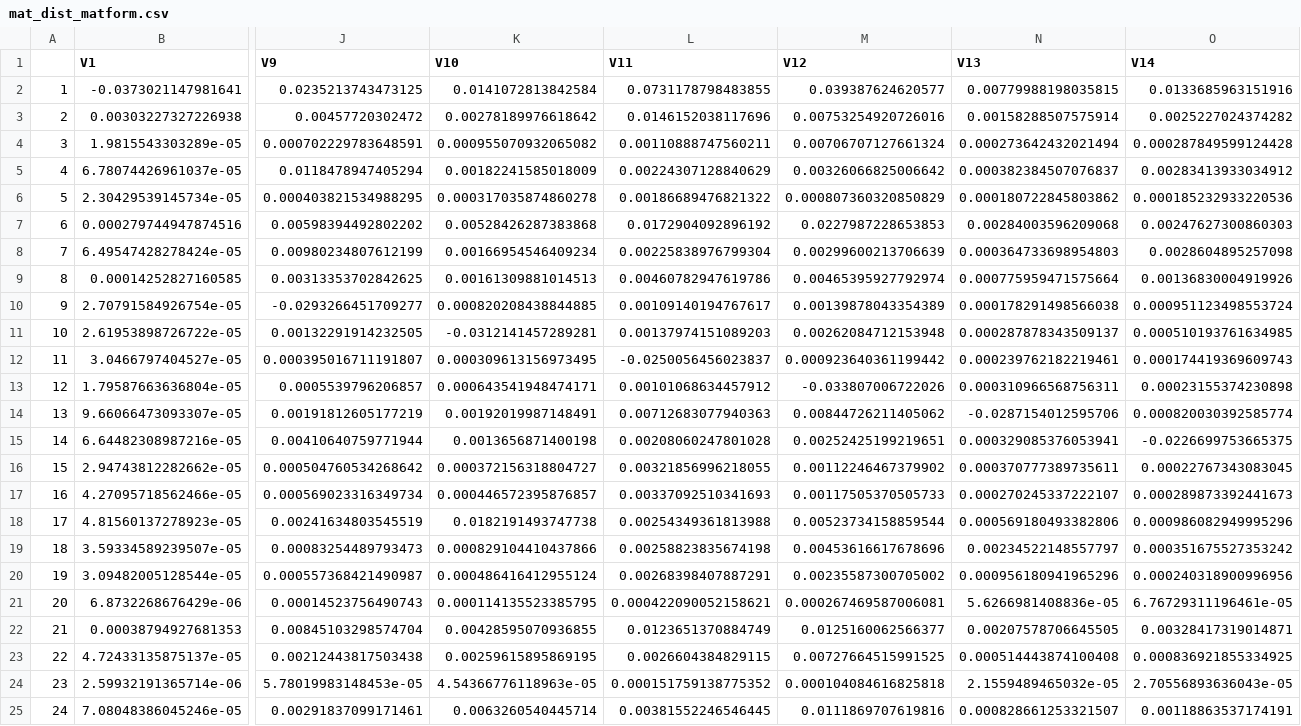
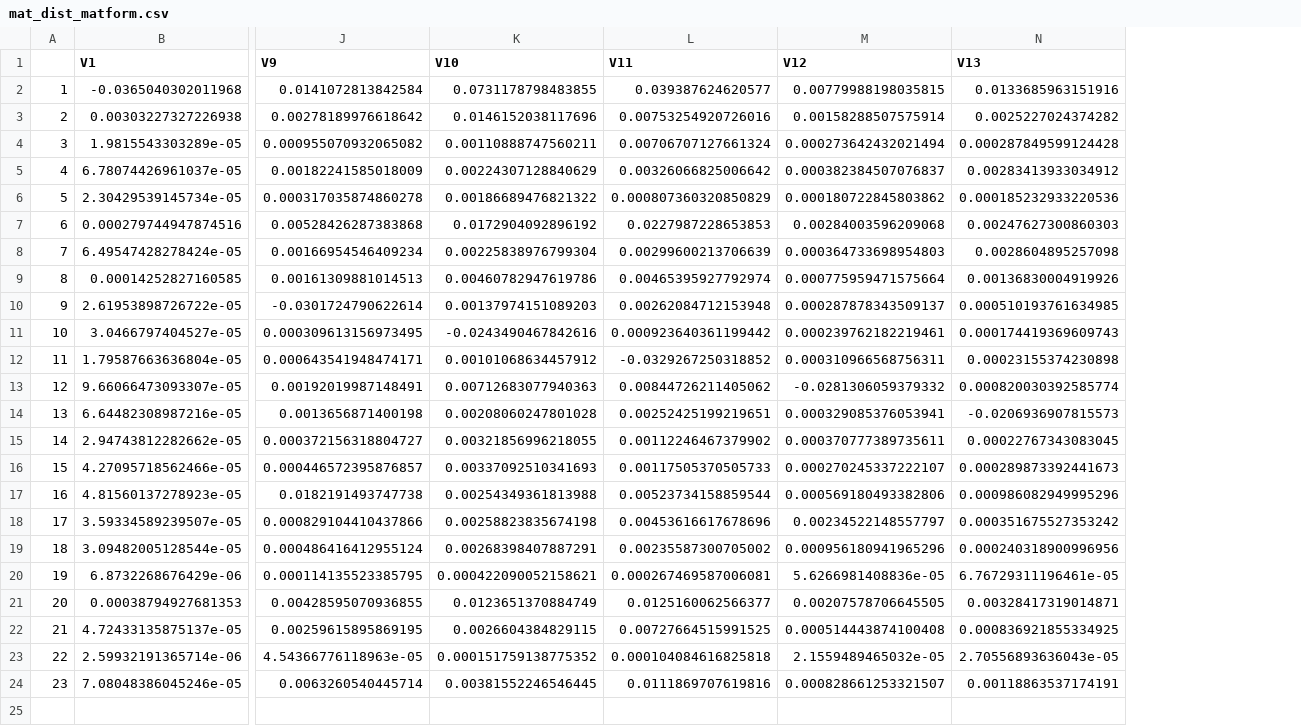
Before and after one commit to denisecammarota/covid-corr-paper, a CSV file: outputs/mat_dist_matform.csv, drawn as a sheet; only a part is shown, gaps mark what is left out; removed rows and columns are numbered as before the commit, all else as after; rows hold the shown columns only; the diff covers the shown part only; the diff names each change by its address in the sheet, - before the commit and + after, or states it on an @@ line.

```diff
--- a/outputs/mat_dist_matform.csv
+++ b/outputs/mat_dist_matform.csv
-column J (V9), rows 2-9: 0.0235213743473125 | 0.00457720302472 | 0.000702229783648591 | 0.0118478947405294 | 0.000403821534988295 | 0.00598394492802202 | 0.00980234807612199 | 0.00313353702842625; rows 11-25: 0.00132291914232505 | 0.000395016711191807 | 0.0005539796206857 | 0.00191812605177219 | 0.00410640759771944 | 0.000504760534268642 | 0.000569023316349734 | 0.00241634803545519 | 0.00083254489793473 | 0.000557368421490987 | 0.00014523756490743 | 0.00845103298574704 | 0.00212443817503438 | 5.78019983148453e-05 | 0.00291837099171461
-J1: V10
+J1: V9
-K1: V11
+K1: V10
-L1: V12
+L1: V11
-M1: V13
+M1: V12
-N1: V14
+N1: V13
-B2 (V1): -0.0373021147981641
+B2 (V1): -0.0365040302011968
-row 10: 9 | 2.70791584926754e-05 | -0.0293266451709277 | 0.000820208438844885 | 0.00109140194767617 | 0.00139878043354389 | 0.000178291498566038 | 0.000951123498553724
@@ column A renumbered from row 10 down @@
-J10 (V9): -0.0312141457289281
+J10 (V9): -0.0301724790622614
-K11 (V10): -0.0250056456023837
+K11 (V10): -0.0243490467842616
-L12 (V11): -0.033807006722026
+L12 (V11): -0.0329267250318852
-M13 (V12): -0.0287154012595706
+M13 (V12): -0.0281306059379332
-N14 (V13): -0.0226699753665375
+N14 (V13): -0.0206936907815573
```
Also changed, not shown: 27 edited cells elsewhere in this file, outputs/mat_dist_pop_matform.csv, outputs/mat_neutral_matform.csv, 5 other files.
